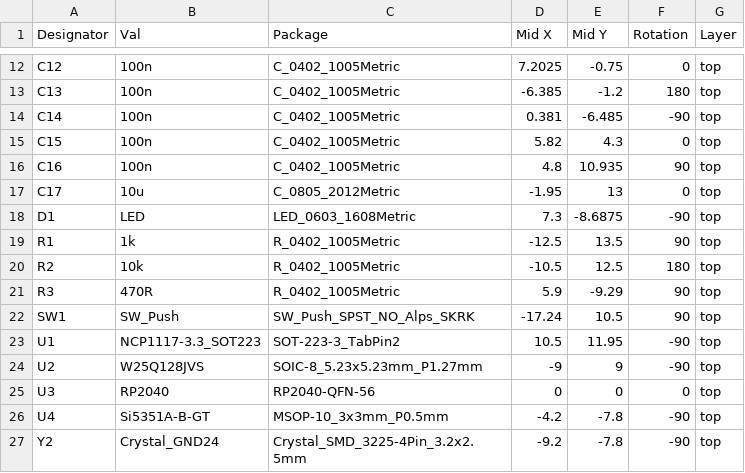
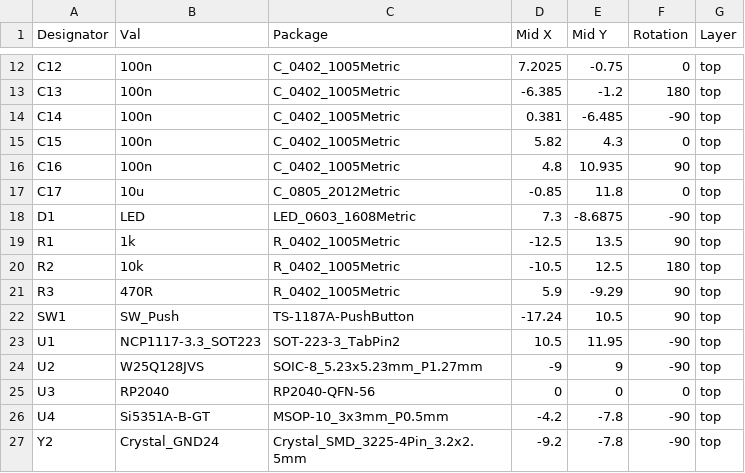
Before and after one commit to PietPtr/picotide, a CSV file: pcbs/minsync/minsync-v0.1/RP2040_minimal_r2-top-pos-checked.csv, drawn as a sheet; only a part is shown, gaps mark what is left out.

```diff
--- a/pcbs/minsync/minsync-v0.1/RP2040_minimal_r2-top-pos-checked.csv
+++ b/pcbs/minsync/minsync-v0.1/RP2040_minimal_r2-top-pos-checked.csv
@@ -16,3 +16,3 @@ C15,100n,C_0402_1005Metric,5.82,4.3,0,top
 C16,100n,C_0402_1005Metric,4.8,10.935,90,top
-C17,10u,C_0805_2012Metric,-1.95,13,0,top
+C17,10u,C_0805_2012Metric,-0.85,11.8,0,top
 D1,LED,LED_0603_1608Metric,7.3,-8.6875,-90,top
@@ -21,3 +21,3 @@ R2,10k,R_0402_1005Metric,-10.5,12.5,180,top
 R3,470R,R_0402_1005Metric,5.9,-9.29,90,top
-SW1,SW_Push,SW_Push_SPST_NO_Alps_SKRK,-17.24,10.5,90,top
+SW1,SW_Push,TS-1187A-PushButton,-17.24,10.5,90,top
 U1,NCP1117-3.3_SOT223,SOT-223-3_TabPin2,10.5,11.95,-90,top
```
Also changed, not shown: 4 other files.
